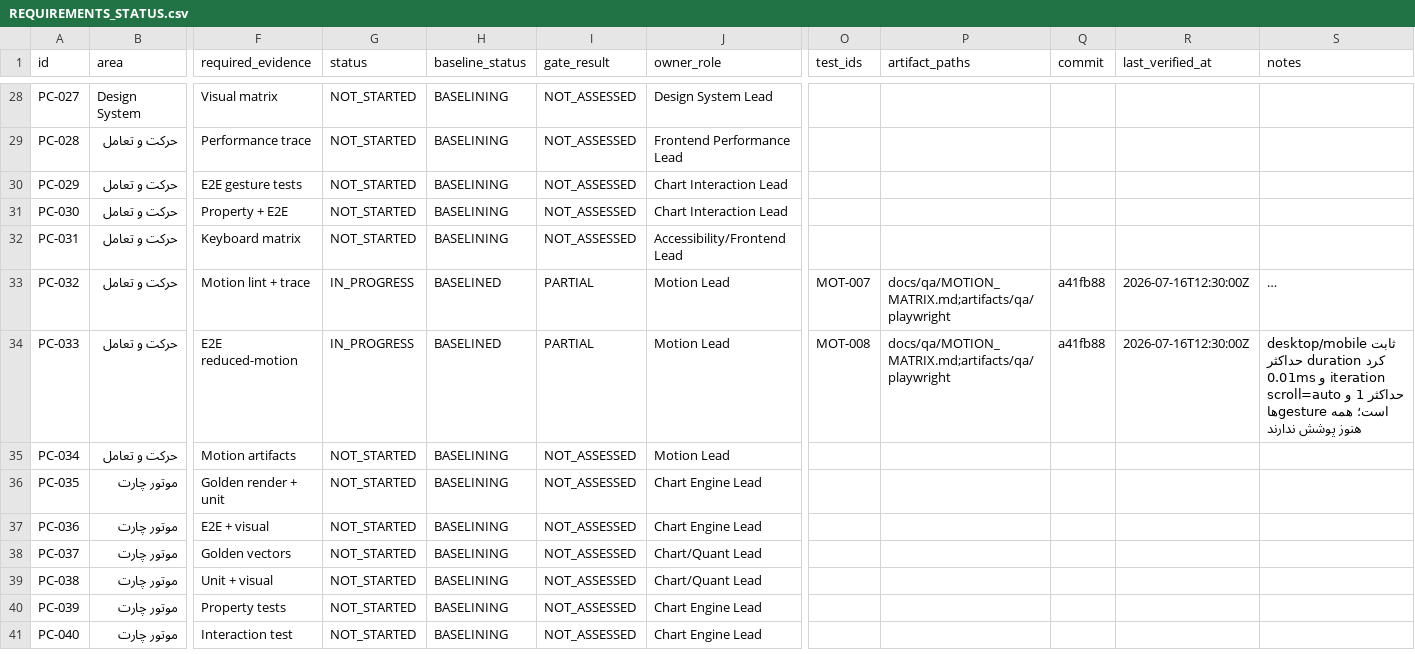
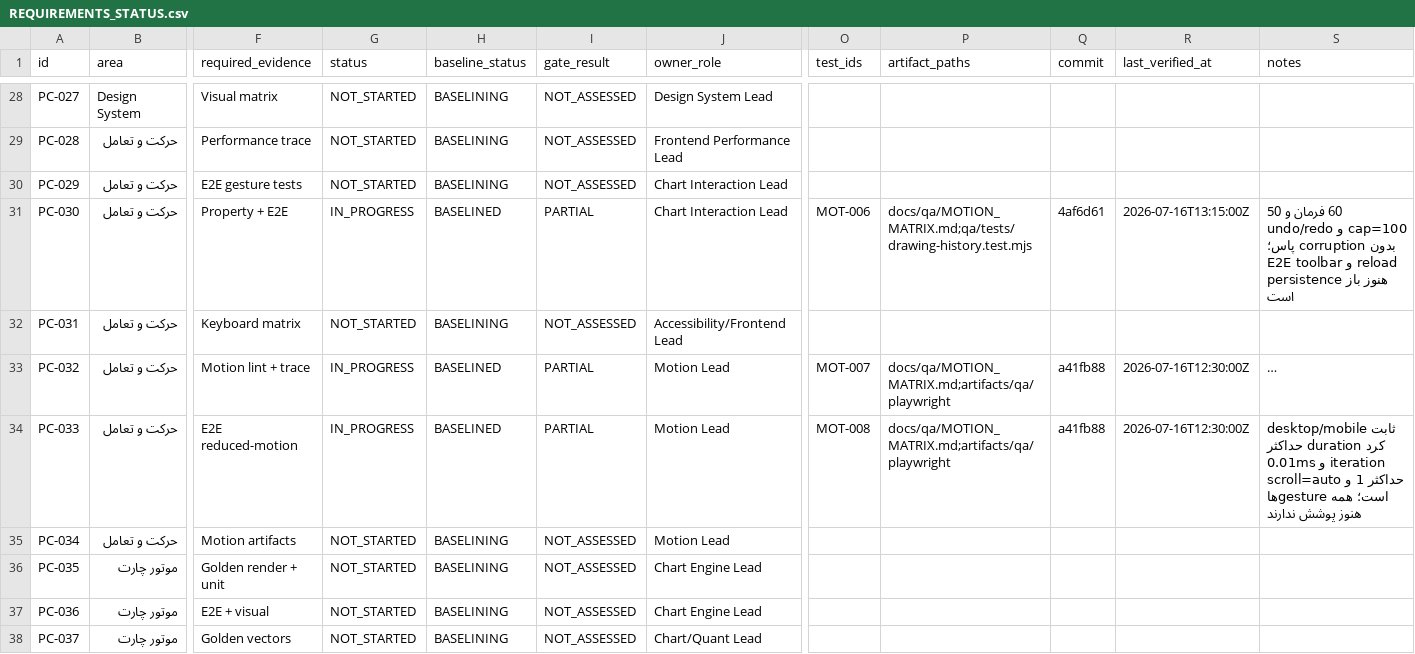
Before and after one commit to BehnamJalaliCo/Pro-Chart, a CSV file: docs/REQUIREMENTS_STATUS.csv, drawn as a sheet; only a part is shown, gaps mark what is left out; the shorter side is filled out with more unchanged rows; long unchanged cells end in …; the diff names each change by its address in the sheet, - before the commit and + after, or states it on an @@ line.

Commit message:
docs(matrix): link undo redo evidence

```diff
--- a/docs/REQUIREMENTS_STATUS.csv
+++ b/docs/REQUIREMENTS_STATUS.csv
-G31 (status): NOT_STARTED
+G31 (status): IN_PROGRESS
-H31 (baseline_status): BASELINING
+H31 (baseline_status): BASELINED
-I31 (gate_result): NOT_ASSESSED
+I31 (gate_result): PARTIAL
-O31 (test_ids): (empty)
+O31 (test_ids): MOT-006
-P31 (artifact_paths): (empty)
+P31 (artifact_paths): docs/qa/MOTION_MATRIX.md;qa/tests/drawing-history.test.mjs
-Q31 (commit): (empty)
+Q31 (commit): 4af6d61
-R31 (last_verified_at): (empty)
+R31 (last_verified_at): 2026-07-16T13:15:00Z
-S31 (notes): (empty)
+S31 (notes): 60 فرمان و 50 undo/redo و cap=100 بدون corruption پاس؛ E2E toolbar و reload persistence هنوز باز است
```
